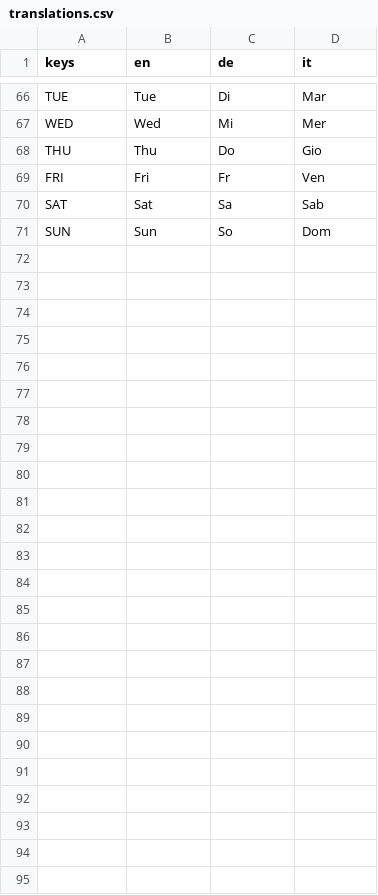
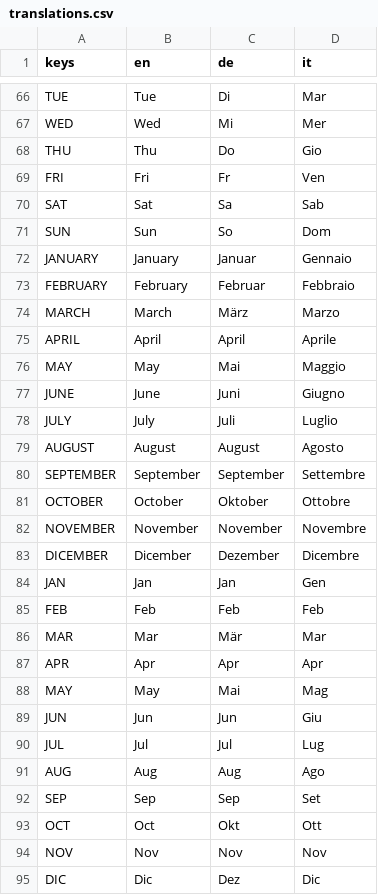
Before and after one commit to dulvui/futsal-manager, a CSV file: game/assets/i18n/translations.csv, drawn as a sheet; only a part is shown, gaps mark what is left out; the diff names each change by its address in the sheet, - before the commit and + after, or states it on an @@ line.

Commit message:
translations: add months and fix date format

```diff
--- a/game/assets/i18n/translations.csv
+++ b/game/assets/i18n/translations.csv
+row 72: JANUARY | January | Januar | Gennaio
+row 73: FEBRUARY | February | Februar | Febbraio
+row 74: MARCH | March | März | Marzo
+row 75: APRIL | April | April | Aprile
+row 76: MAY | May | Mai | Maggio
+row 77: JUNE | June | Juni | Giugno
+row 78: JULY | July | Juli | Luglio
+row 79: AUGUST | August | August | Agosto
+row 80: SEPTEMBER | September | September | Settembre
+row 81: OCTOBER | October | Oktober | Ottobre
+row 82: NOVEMBER | November | November | Novembre
+row 83: DICEMBER | Dicember | Dezember | Dicembre
+row 84: JAN | Jan | Jan | Gen
+row 85: FEB | Feb | Feb | Feb
+row 86: MAR | Mar | Mär | Mar
+row 87: APR | Apr | Apr | Apr
+row 88: MAY | May | Mai | Mag
+row 89: JUN | Jun | Jun | Giu
+row 90: JUL | Jul | Jul | Lug
+row 91: AUG | Aug | Aug | Ago
+row 92: SEP | Sep | Sep | Set
+row 93: OCT | Oct | Okt | Ott
+row 94: NOV | Nov | Nov | Nov
+row 95: DIC | Dic | Dez | Dic
```
Also changed, not shown: 2 other files.
